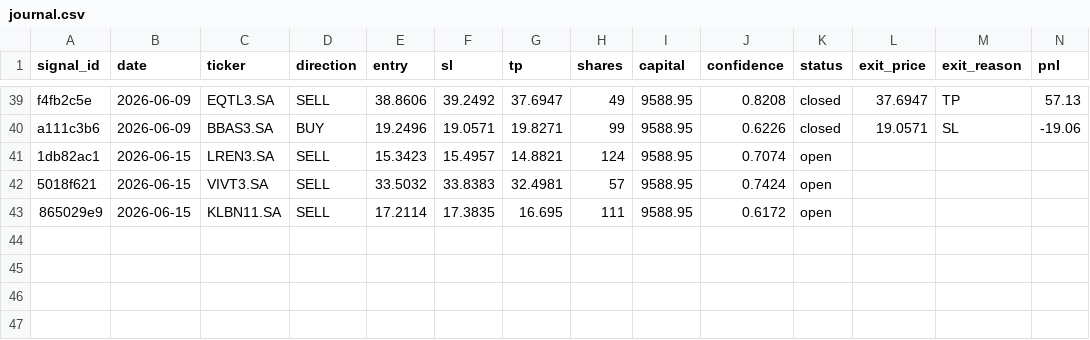
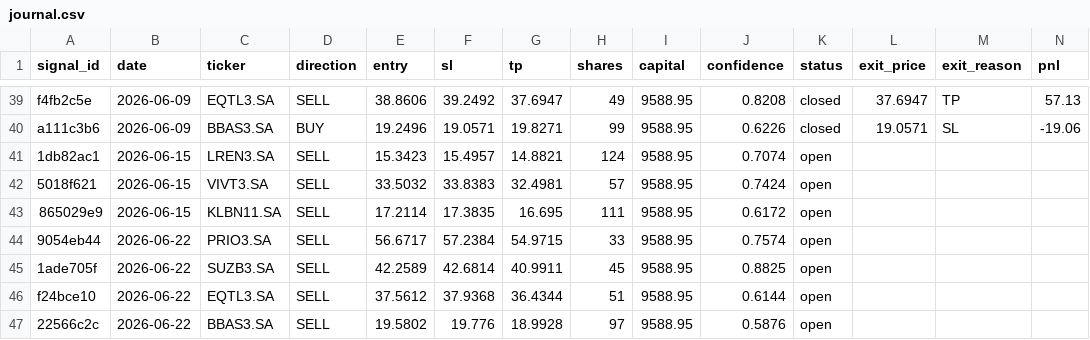
Before and after one commit to DavidCumaru/Systematic_Quant, a CSV file: trades/journal.csv, drawn as a sheet; only a part is shown, gaps mark what is left out; rows hold the shown columns only; the diff names each change by its address in the sheet, - before the commit and + after, or states it on an @@ line.

Commit message:
data: journal atualizado 2026-06-22

```diff
--- a/trades/journal.csv
+++ b/trades/journal.csv
+row 44: 9054eb44 | 2026-06-22 | PRIO3.SA | SELL | 56.6717 | 57.2384 | 54.9715 | 33 | 9588.95 | 0.7574 | open
+row 45: 1ade705f | 2026-06-22 | SUZB3.SA | SELL | 42.2589 | 42.6814 | 40.9911 | 45 | 9588.95 | 0.8825 | open
+row 46: f24bce10 | 2026-06-22 | EQTL3.SA | SELL | 37.5612 | 37.9368 | 36.4344 | 51 | 9588.95 | 0.6144 | open
+row 47: 22566c2c | 2026-06-22 | BBAS3.SA | SELL | 19.5802 | 19.776 | 18.9928 | 97 | 9588.95 | 0.5876 | open
```
